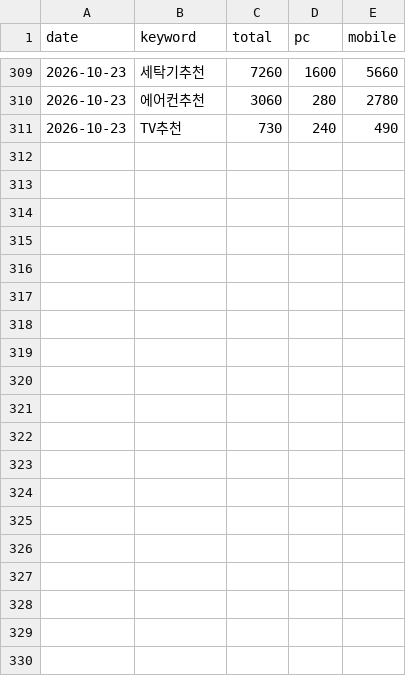
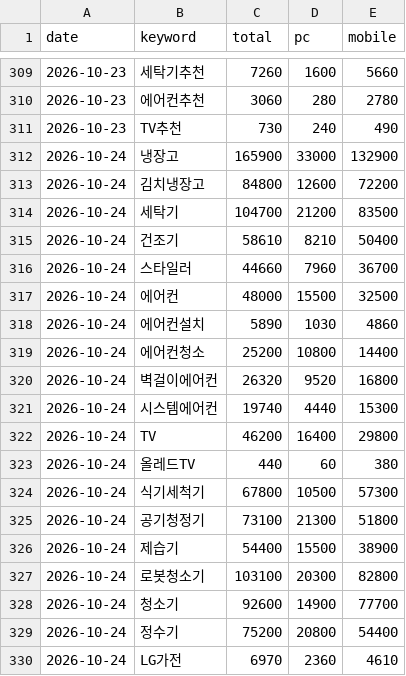
Before and after one commit to yeodajeju/lgbestshop-ildo, a CSV file: data/keywords/history.csv, drawn as a sheet; only a part is shown, gaps mark what is left out; the diff covers the shown part only; the diff names each change by its address in the sheet, - before the commit and + after, or states it on an @@ line.

```diff
--- a/data/keywords/history.csv
+++ b/data/keywords/history.csv
+row 312: 2026-10-24 | 냉장고 | 165900 | 33000 | 132900
+row 313: 2026-10-24 | 김치냉장고 | 84800 | 12600 | 72200
+row 314: 2026-10-24 | 세탁기 | 104700 | 21200 | 83500
+row 315: 2026-10-24 | 건조기 | 58610 | 8210 | 50400
+row 316: 2026-10-24 | 스타일러 | 44660 | 7960 | 36700
+row 317: 2026-10-24 | 에어컨 | 48000 | 15500 | 32500
+row 318: 2026-10-24 | 에어컨설치 | 5890 | 1030 | 4860
+row 319: 2026-10-24 | 에어컨청소 | 25200 | 10800 | 14400
+row 320: 2026-10-24 | 벽걸이에어컨 | 26320 | 9520 | 16800
+row 321: 2026-10-24 | 시스템에어컨 | 19740 | 4440 | 15300
+row 322: 2026-10-24 | TV | 46200 | 16400 | 29800
+row 323: 2026-10-24 | 올레드TV | 440 | 60 | 380
+row 324: 2026-10-24 | 식기세척기 | 67800 | 10500 | 57300
+row 325: 2026-10-24 | 공기청정기 | 73100 | 21300 | 51800
+row 326: 2026-10-24 | 제습기 | 54400 | 15500 | 38900
+row 327: 2026-10-24 | 로봇청소기 | 103100 | 20300 | 82800
+row 328: 2026-10-24 | 청소기 | 92600 | 14900 | 77700
+row 329: 2026-10-24 | 정수기 | 75200 | 20800 | 54400
+row 330: 2026-10-24 | LG가전 | 6970 | 2360 | 4610
```
Also changed, not shown: 12 added rows elsewhere in this file, 1 other file.
